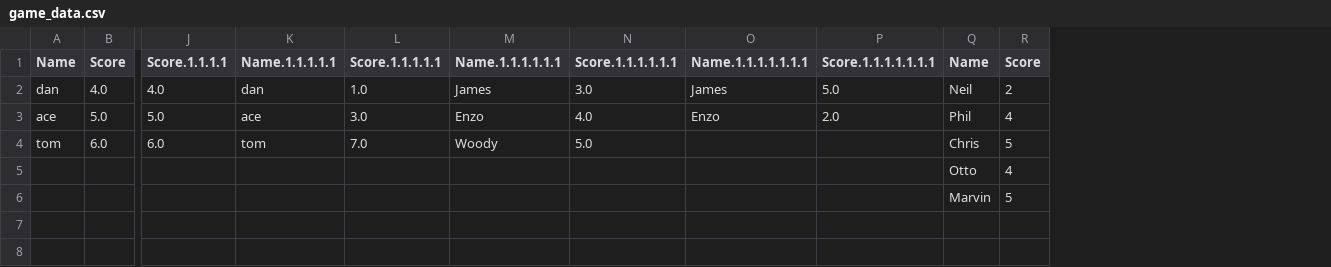
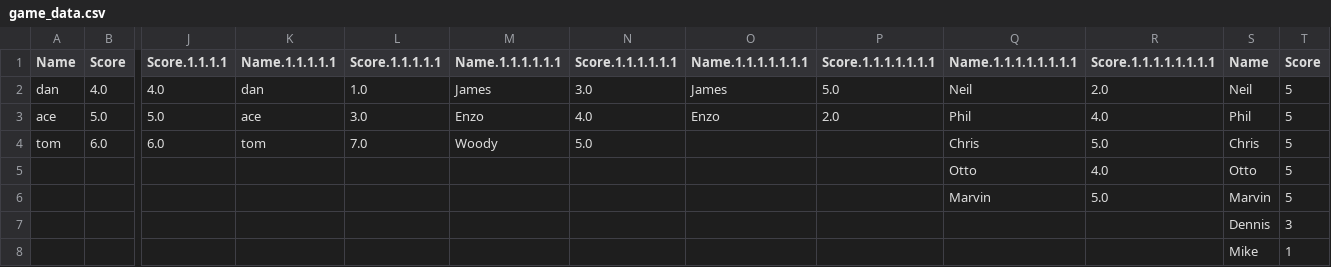
Before and after one commit to MuggsyCodes/OpenStaxChallenge, a CSV file: game_data.csv, drawn as a sheet; only a part is shown, gaps mark what is left out; addresses are those after the commit; rows hold the shown columns only; the diff names each change by its address in the sheet, - before the commit and + after, or states it on an @@ line.

```diff
--- a/game_data.csv
+++ b/game_data.csv
+column Q (Name.1.1.1.1.1.1.1.1), rows 2-6: Neil | Phil | Chris | Otto | Marvin
+column R (Score.1.1.1.1.1.1.1.1), rows 2-6: 2.0 | 4.0 | 5.0 | 4.0 | 5.0
-T2 (Score): 2
+T2 (Score): 5
-T3 (Score): 4
+T3 (Score): 5
-T5 (Score): 4
+T5 (Score): 5
+row 7:  |  |  |  |  |  |  |  |  |  |  | Dennis | 3
+row 8:  |  |  |  |  |  |  |  |  |  |  | Mike | 1
```
Also changed, not shown: 1 other file.
